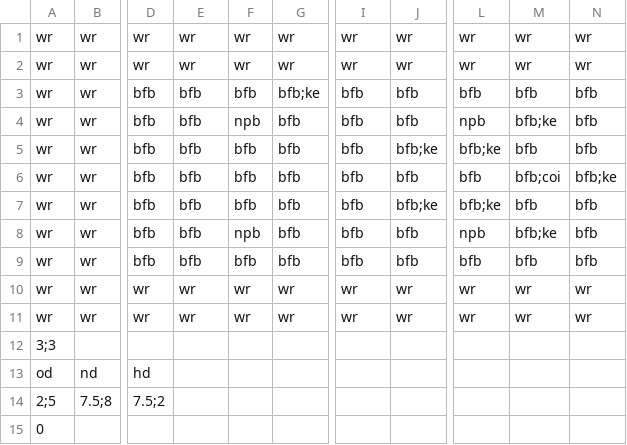
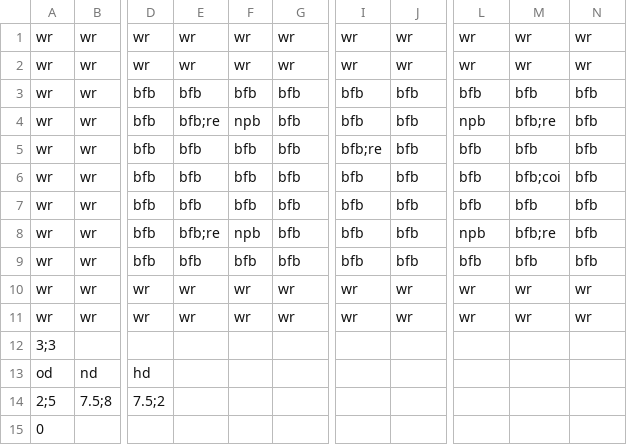
Before and after one commit to Gorfeywog/ZeldaDungeon, a CSV file: RoomData/room06.csv, drawn as a sheet; only a part is shown, gaps mark what is left out; the diff names each change by its address in the sheet, - before the commit and + after, or states it on an @@ line.

Commit message:
Fixed fire in old man room, as well as centered triforce, and added ropes to compass room, also changed candle from red to blue in main room

```diff
--- a/RoomData/room06.csv
+++ b/RoomData/room06.csv
-G3: bfb;ke
+G3: bfb
-E4: bfb
+E4: bfb;re
-M4: bfb;ke
+M4: bfb;re
-I5: bfb
+I5: bfb;re
-J5: bfb;ke
+J5: bfb
-L5: bfb;ke
+L5: bfb
-N6: bfb;ke
+N6: bfb
-J7: bfb;ke
+J7: bfb
-L7: bfb;ke
+L7: bfb
-E8: bfb
+E8: bfb;re
-M8: bfb;ke
+M8: bfb;re
```
Also changed, not shown: RoomData/room01.csv, RoomData/room07.csv, 2 other files.
